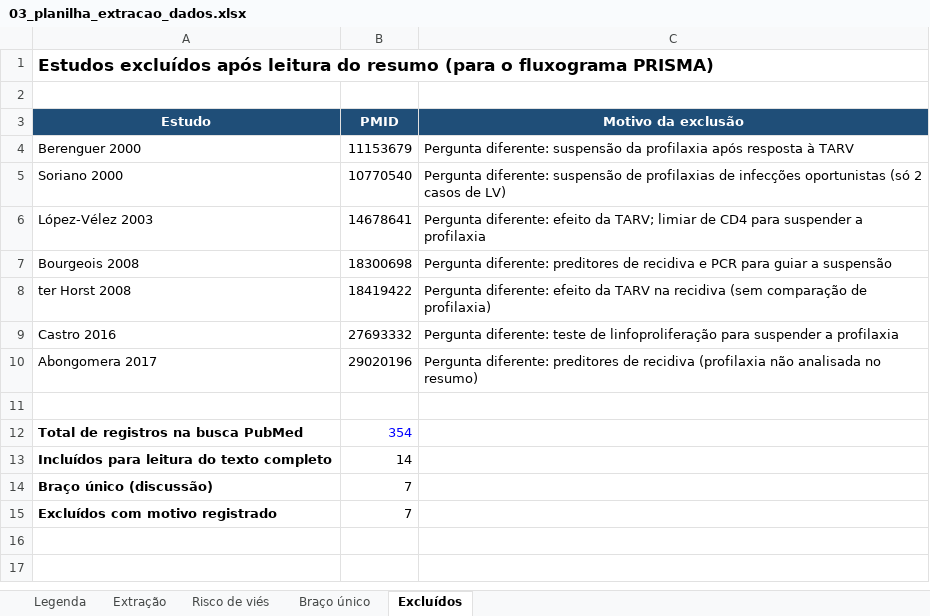
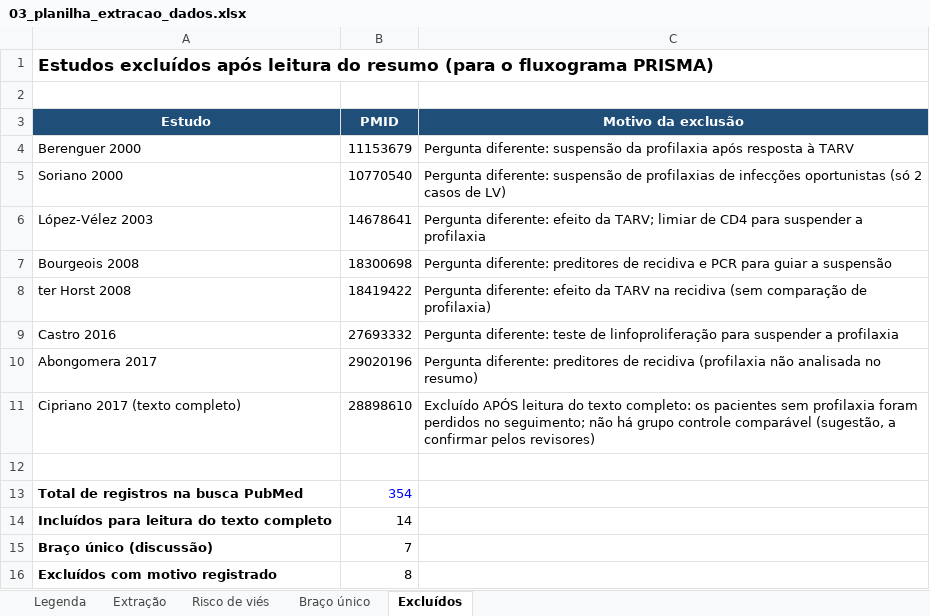
Before and after one commit to BioMemo/Artigo-MAD, an Excel workbook: 03_planilha_extracao_dados.xlsx, sheet Excluídos, drawn as a sheet; values as stored, in another font and other column widths than the file's, no borders; addresses are those after the commit; the diff names each change by its address in the sheet, - before the commit and + after, or states it on an @@ line.

```diff
--- a/03_planilha_extracao_dados.xlsx (sheet Excluídos)
+++ b/03_planilha_extracao_dados.xlsx (sheet Excluídos)
+row 11: Cipriano 2017 (texto completo) | 28898610 | Excluído APÓS leitura do texto completo: os pacientes sem profilaxia foram perdidos no seguimento; não há grupo controle comparável (sugestão, a confirmar pelos revisores)
-B16 (PMID): 7
+B16 (PMID): 8
```
Also changed, not shown: sheet Extração, sheet Risco de viés, sheet Legenda, 1 other file.
